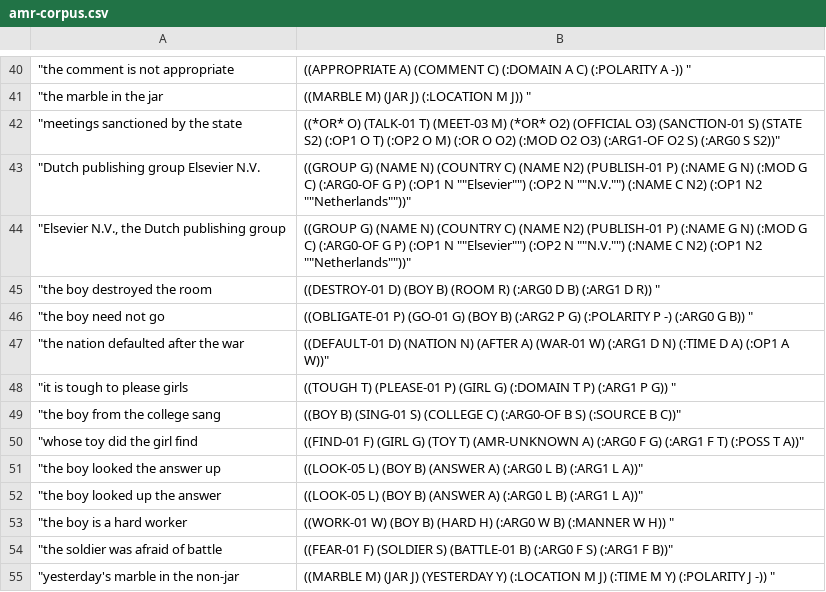
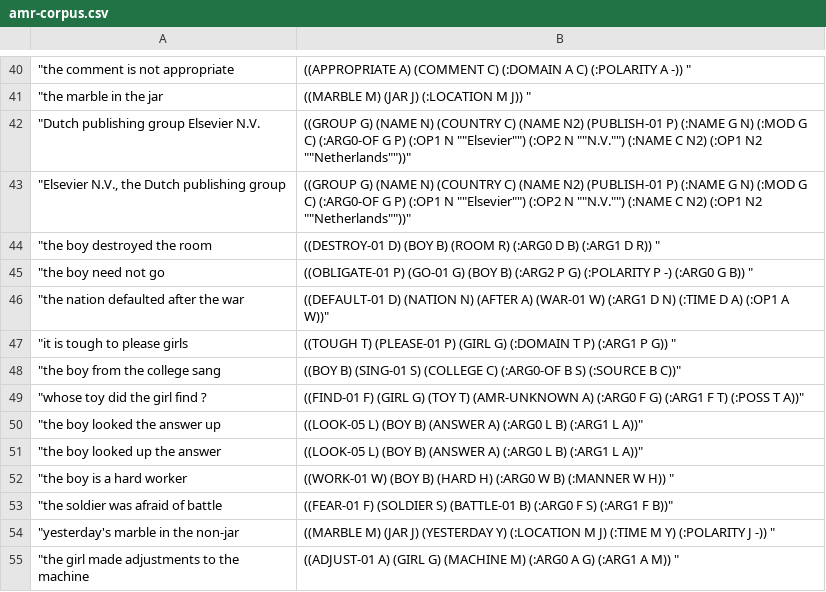
Before and after one commit to jotadwright/babel, a CSV file: grammars/amr-grammar/amr-banarescu-english/data/amr-corpus.csv, drawn as a sheet; only a part is shown, gaps mark what is left out; the shorter side is filled out with more unchanged rows.

```diff
--- a/grammars/amr-grammar/amr-banarescu-english/data/amr-corpus.csv
+++ b/grammars/amr-grammar/amr-banarescu-english/data/amr-corpus.csv
@@ -41,3 +41,2 @@
 "the marble in the jar	((MARBLE M) (JAR J) (:LOCATION M J)) "
-"meetings sanctioned by the state	((*OR* O) (TALK-01 T) (MEET-03 M) (*OR* O2) (OFFICIAL O3) (SANCTION-01 S) (STATE S2) (:OP1 O T) (:OP2 O M) (:OR O O2) (:MOD O2 O3) (:ARG1-OF O2 S) (:ARG0 S S2))"
 "Dutch publishing group Elsevier N.V.	((GROUP G) (NAME N) (COUNTRY C) (NAME N2) (PUBLISH-01 P) (:NAME G N) (:MOD G C) (:ARG0-OF G P) (:OP1 N ""Elsevier"") (:OP2 N ""N.V."") (:NAME C N2) (:OP1 N2 ""Netherlands""))"
@@ -49,3 +48,3 @@
 "the boy from the college sang	((BOY B) (SING-01 S) (COLLEGE C) (:ARG0-OF B S) (:SOURCE B C))"
-"whose toy did the girl find	((FIND-01 F) (GIRL G) (TOY T) (AMR-UNKNOWN A) (:ARG0 F G) (:ARG1 F T) (:POSS T A))"
+"whose toy did the girl find ?	((FIND-01 F) (GIRL G) (TOY T) (AMR-UNKNOWN A) (:ARG0 F G) (:ARG1 F T) (:POSS T A))"
 "the boy looked the answer up	((LOOK-05 L) (BOY B) (ANSWER A) (:ARG0 L B) (:ARG1 L A))"
```
Also changed, not shown: 2 other files.
